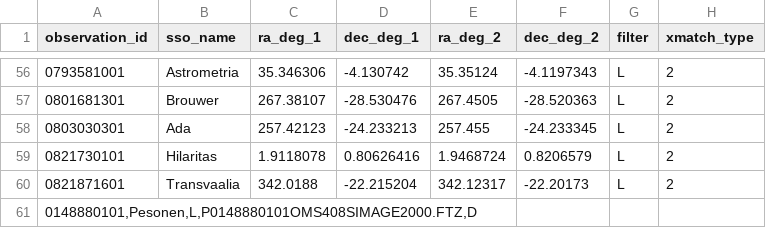
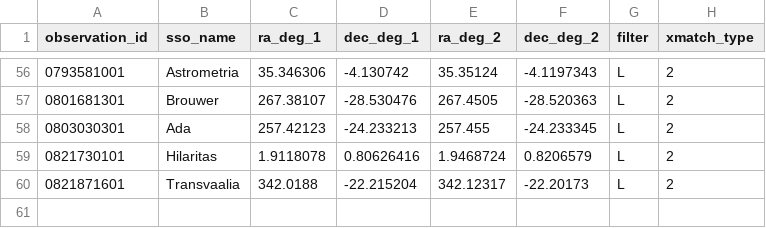
Before and after one commit to phc1990/tfm-viu, a CSV file: asdf/input.csv, drawn as a sheet; only a part is shown, gaps mark what is left out.

```diff
--- a/asdf/input.csv
+++ b/asdf/input.csv
@@ -60,2 +60 @@
 "0821871601";Transvaalia;342.0188;-22.215204;342.12317;-22.20173;L;2
-0148880101,Pesonen,L,P0148880101OMS408SIMAGE2000.FTZ,D
```
Also changed, not shown: asdf/screening.csv, 5 other files.
